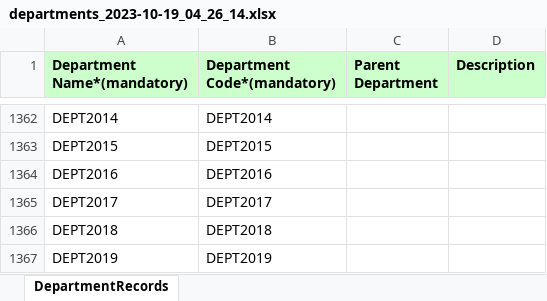
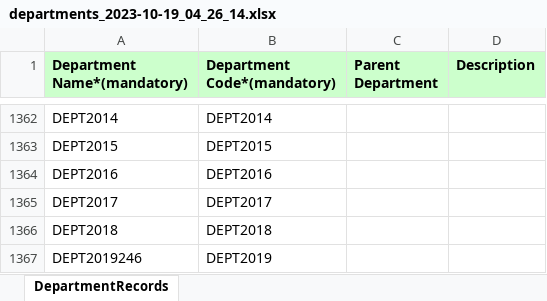
Before and after one commit to PayelGit/PCRepo, an Excel workbook: departments_2023-10-19_04_26_14.xlsx, sheet DepartmentRecords, drawn as a sheet; only a part is shown, gaps mark what is left out; values as stored, in another font and other column widths than the file's, no borders; the diff names each change by its address in the sheet, - before the commit and + after, or states it on an @@ line.

Commit message:
changed excel file

```diff
--- a/departments_2023-10-19_04_26_14.xlsx (sheet DepartmentRecords)
+++ b/departments_2023-10-19_04_26_14.xlsx (sheet DepartmentRecords)
-A1367 (Department Name*(mandatory)): DEPT2019
+A1367 (Department Name*(mandatory)): DEPT2019246
```
